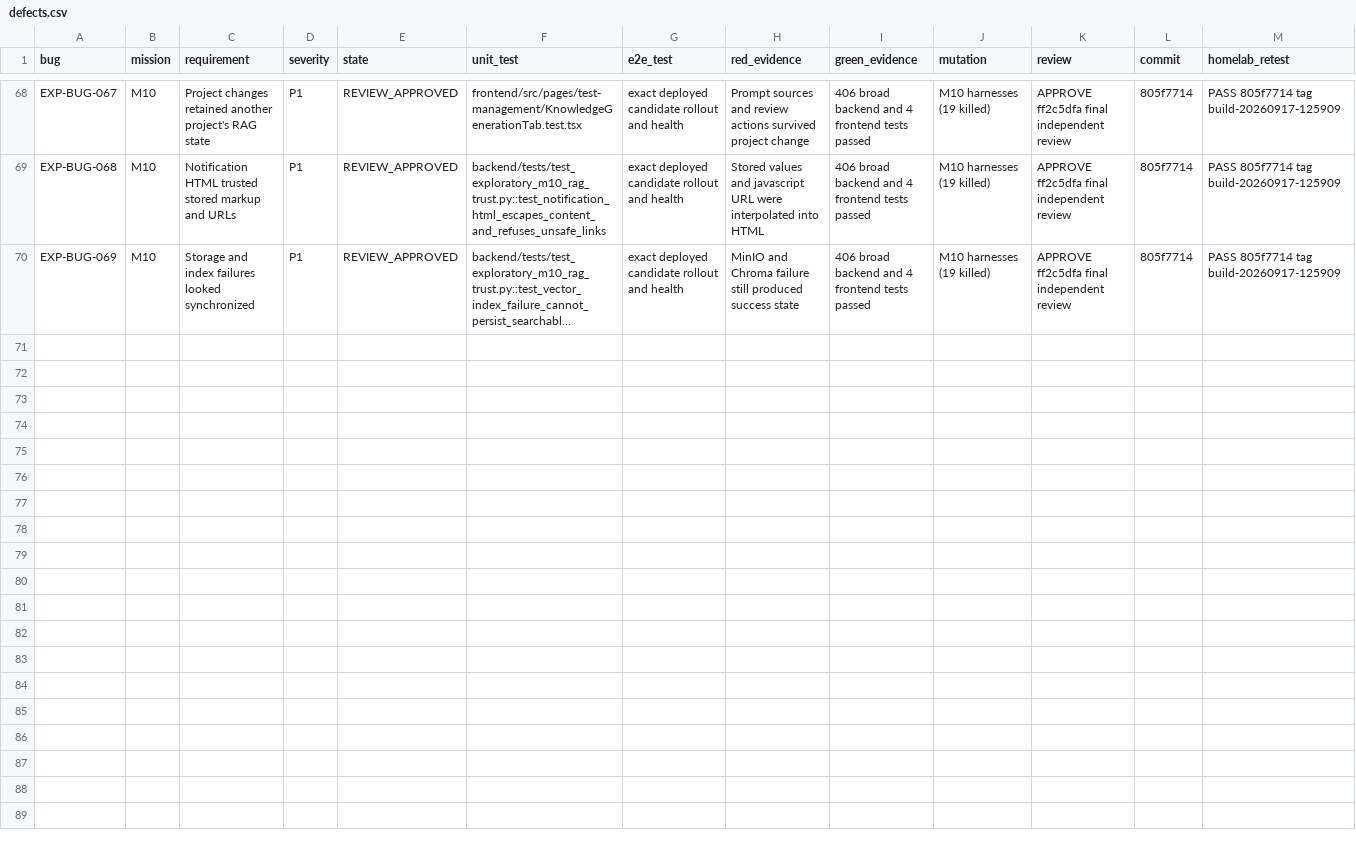
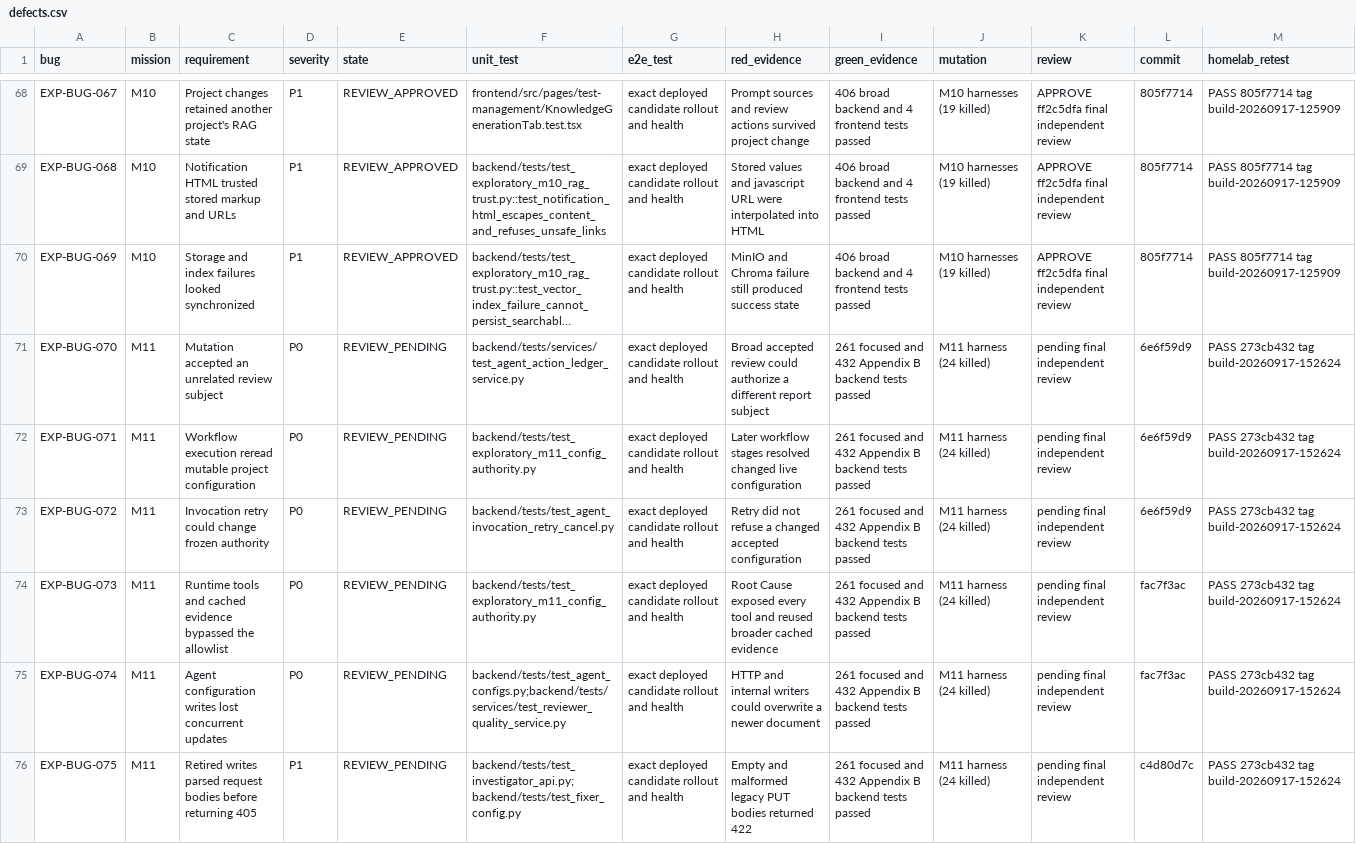
Before and after one commit to test-intelligence/testlookup, a CSV file: architecture/verification/exploratory-20260916/defects.csv, drawn as a sheet; only a part is shown, gaps mark what is left out; long unchanged cells end in …; the diff covers the shown part only; the diff names each change by its address in the sheet, - before the commit and + after, or states it on an @@ line.

Commit message:
docs: record M11 configuration authority evidence

```diff
--- a/architecture/verification/exploratory-20260916/defects.csv
+++ b/architecture/verification/exploratory-20260916/defects.csv
+row 71: EXP-BUG-070 | M11 | Mutation accepted an unrelated review subject | P0 | REVIEW_PENDING | backend/tests/services/test_agent_action_ledger_service.py | exact deployed candidate rollout and health | Broad accepted review could authorize a different report subject | 261 focused and 432 Appendix B backend tests passed | M11 harness (24 killed) | pending final independent review | 6e6f59d9 | PASS 273cb432 tag build-20260917-152624
+row 72: EXP-BUG-071 | M11 | Workflow execution reread mutable project configuration | P0 | REVIEW_PENDING | backend/tests/test_exploratory_m11_config_authority.py | exact deployed candidate rollout and health | Later workflow stages resolved changed live configuration | 261 focused and 432 Appendix B backend tests passed | M11 harness (24 killed) | pending final independent review | 6e6f59d9 | PASS 273cb432 tag build-20260917-152624
+row 73: EXP-BUG-072 | M11 | Invocation retry could change frozen authority | P0 | REVIEW_PENDING | backend/tests/test_agent_invocation_retry_cancel.py | exact deployed candidate rollout and health | Retry did not refuse a changed accepted configuration | 261 focused and 432 Appendix B backend tests passed | M11 harness (24 killed) | pending final independent review | 6e6f59d9 | PASS 273cb432 tag build-20260917-152624
+row 74: EXP-BUG-073 | M11 | Runtime tools and cached evidence bypassed the allowlist | P0 | REVIEW_PENDING | backend/tests/test_exploratory_m11_config_authority.py | exact deployed candidate rollout and health | Root Cause exposed every tool and reused broader cached evidence | 261 focused and 432 Appendix B backend tests passed | M11 harness (24 killed) | pending final independent review | fac7f3ac | PASS 273cb432 tag build-20260917-152624
+row 75: EXP-BUG-074 | M11 | Agent configuration writes lost concurrent updates | P0 | REVIEW_PENDING | backend/tests/test_agent_configs.py;backend/tests/services/test_reviewer_quality_service.py | exact deployed candidate rollout and health | HTTP and internal writers could overwrite a newer document | 261 focused and 432 Appendix B backend tests passed | M11 harness (24 killed) | pending final independent review | fac7f3ac | PASS 273cb432 tag build-20260917-152624
+row 76: EXP-BUG-075 | M11 | Retired writes parsed request bodies before returning 405 | P1 | REVIEW_PENDING | backend/tests/test_investigator_api.py;backend/tests/test_fixer_config.py | exact deployed candidate rollout and health | Empty and malformed legacy PUT bodies returned 422 | 261 focused and 432 Appendix B backend tests passed | M11 harness (24 killed) | pending final independent review | c4d80d7c | PASS 273cb432 tag build-20260917-152624
```
Also changed, not shown: 5 added rows elsewhere in this file, architecture/verification/exploratory-20260916/missions.csv, 15 other files.
